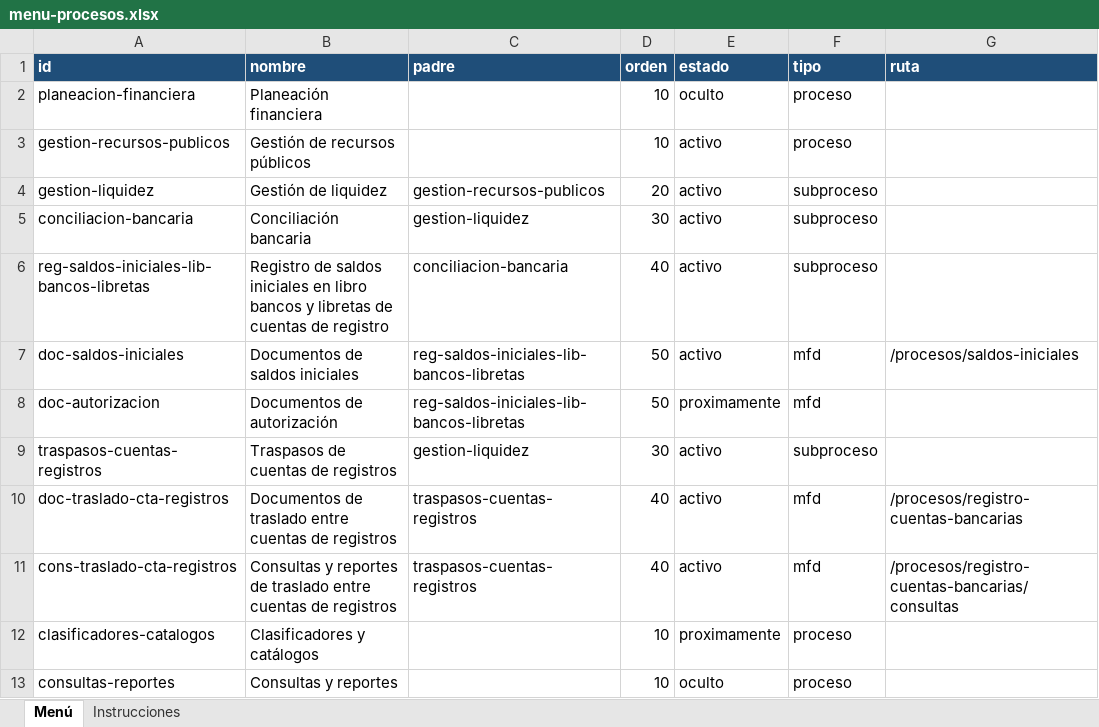
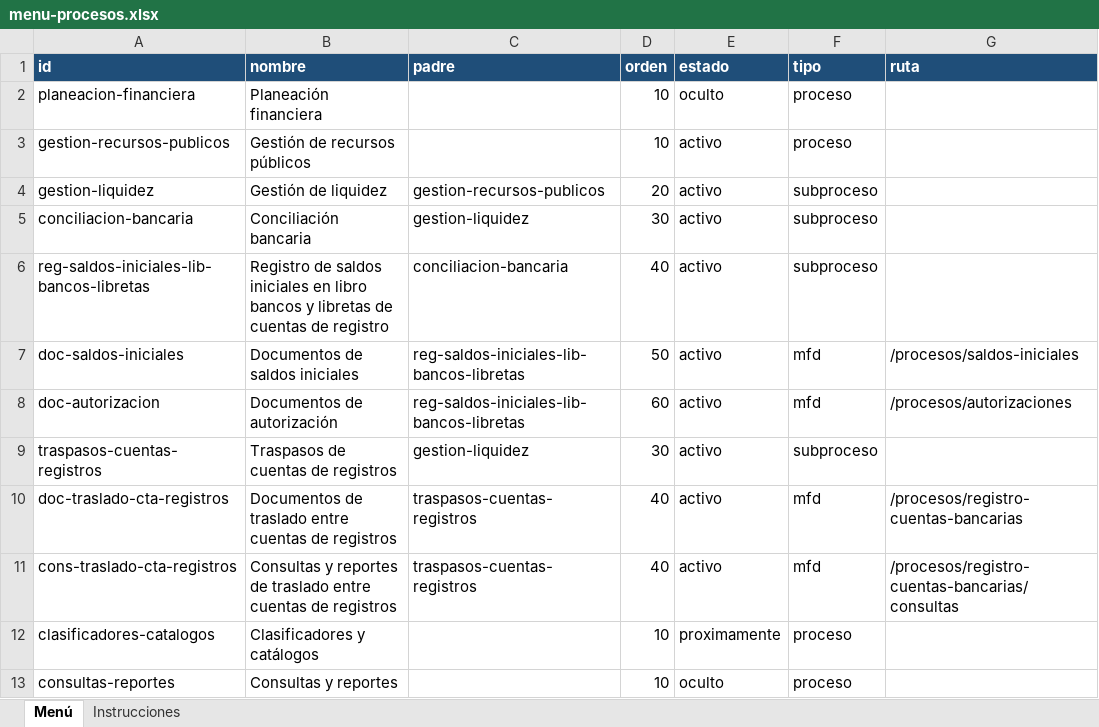
Before and after one commit to Adibto-dev/frontend-siaf-rp-snt, an Excel workbook: docs/menu-procesos.xlsx, sheet Menú, drawn as a sheet; only a part is shown; values as stored, in another font and other column widths than the file's, no borders; the diff names each change by its address in the sheet, - before the commit and + after, or states it on an @@ line.

```diff
--- a/docs/menu-procesos.xlsx (sheet Menú)
+++ b/docs/menu-procesos.xlsx (sheet Menú)
-D8 (orden): 50
+D8 (orden): 60
-E8 (estado): proximamente
+E8 (estado): activo
-G8 (ruta): (empty)
+G8 (ruta): /procesos/autorizaciones
```
Also changed, not shown: 37 other files.
